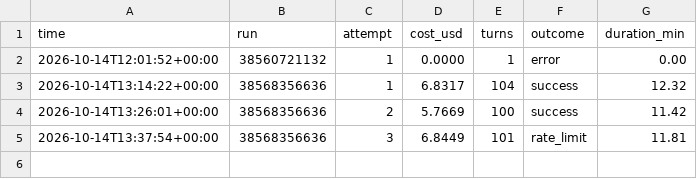
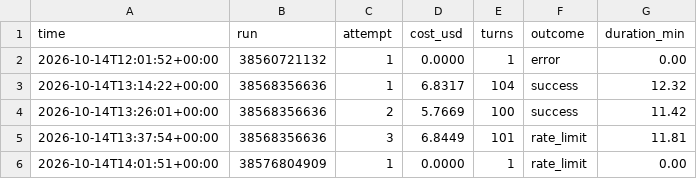
Before and after one commit to lee-coarasco/sevents-os, a TSV file: usage/ledger.tsv, drawn as a sheet; the diff names each change by its address in the sheet, - before the commit and + after, or states it on an @@ line.

```diff
--- a/usage/ledger.tsv
+++ b/usage/ledger.tsv
+row 6: 2026-10-14T14:01:51+00:00 | 38576804909 | 1 | 0.0000 | 1 | rate_limit | 0.00
```
